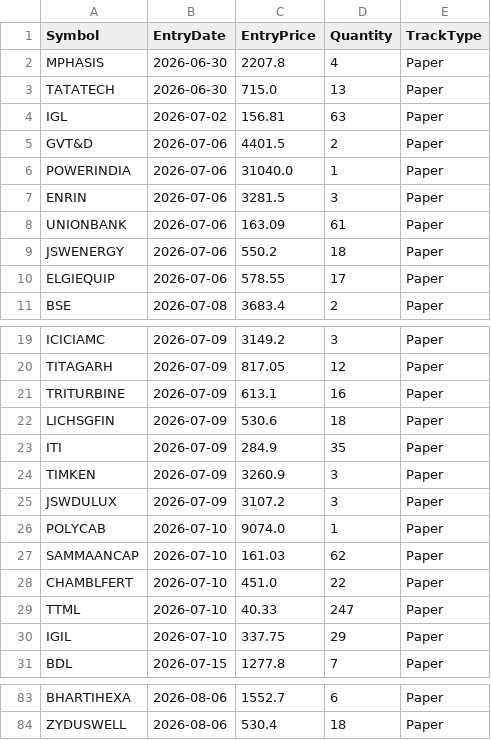
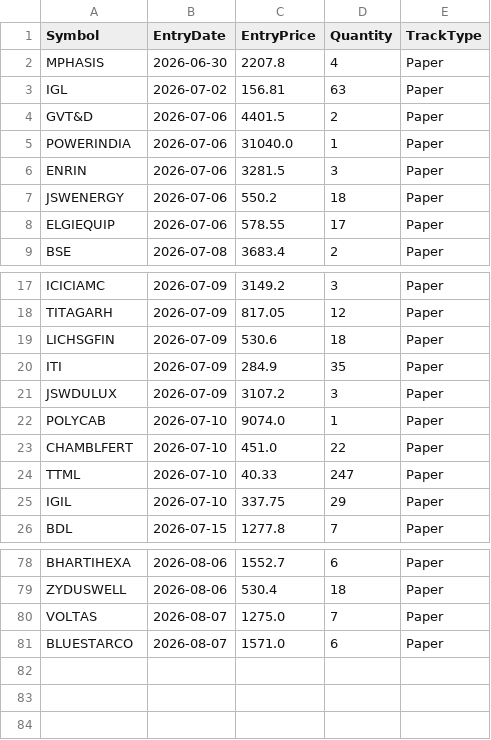
Before and after one commit to finnyrajmann/nse-bb-system, a CSV file: data/positions_bb.csv, drawn as a sheet; only a part is shown, gaps mark what is left out; removed rows and columns are numbered as before the commit, all else as after; the diff names each change by its address in the sheet, - before the commit and + after, or states it on an @@ line.

Commit message:
Auto-update — 2026-08-07

```diff
--- a/data/positions_bb.csv
+++ b/data/positions_bb.csv
-row 3: TATATECH | 2026-06-30 | 715.0 | 13 | Paper
-row 8: UNIONBANK | 2026-07-06 | 163.09 | 61 | Paper
-row 21: TRITURBINE | 2026-07-09 | 613.1 | 16 | Paper
-row 24: TIMKEN | 2026-07-09 | 3260.9 | 3 | Paper
-row 27: SAMMAANCAP | 2026-07-10 | 161.03 | 62 | Paper
+row 80: VOLTAS | 2026-08-07 | 1275.0 | 7 | Paper
+row 81: BLUESTARCO | 2026-08-07 | 1571.0 | 6 | Paper
```
